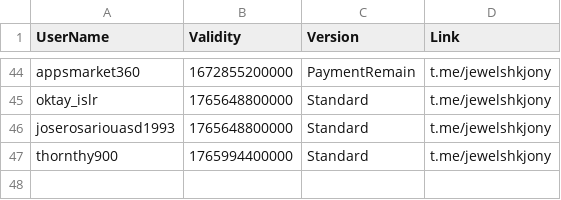
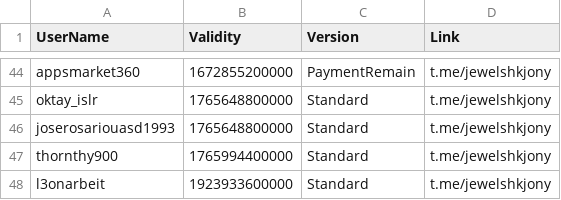
Before and after one commit to jewelshkjony/PublicFolder, a CSV file: AdmobAds.csv, drawn as a sheet; only a part is shown, gaps mark what is left out; the diff names each change by its address in the sheet, - before the commit and + after, or states it on an @@ line.

Commit message:
Update AdmobAds.csv

```diff
--- a/AdmobAds.csv
+++ b/AdmobAds.csv
+row 48: l3onarbeit | 1923933600000 | Standard | t.me/jewelshkjony
```
